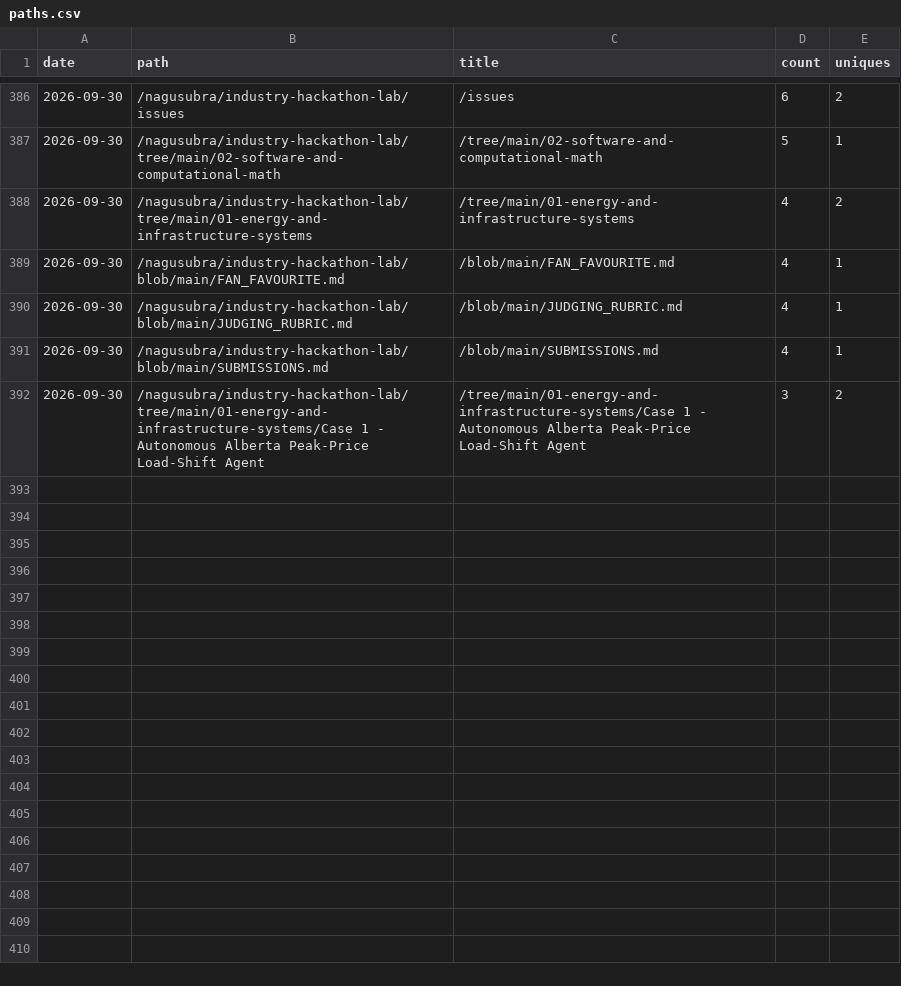
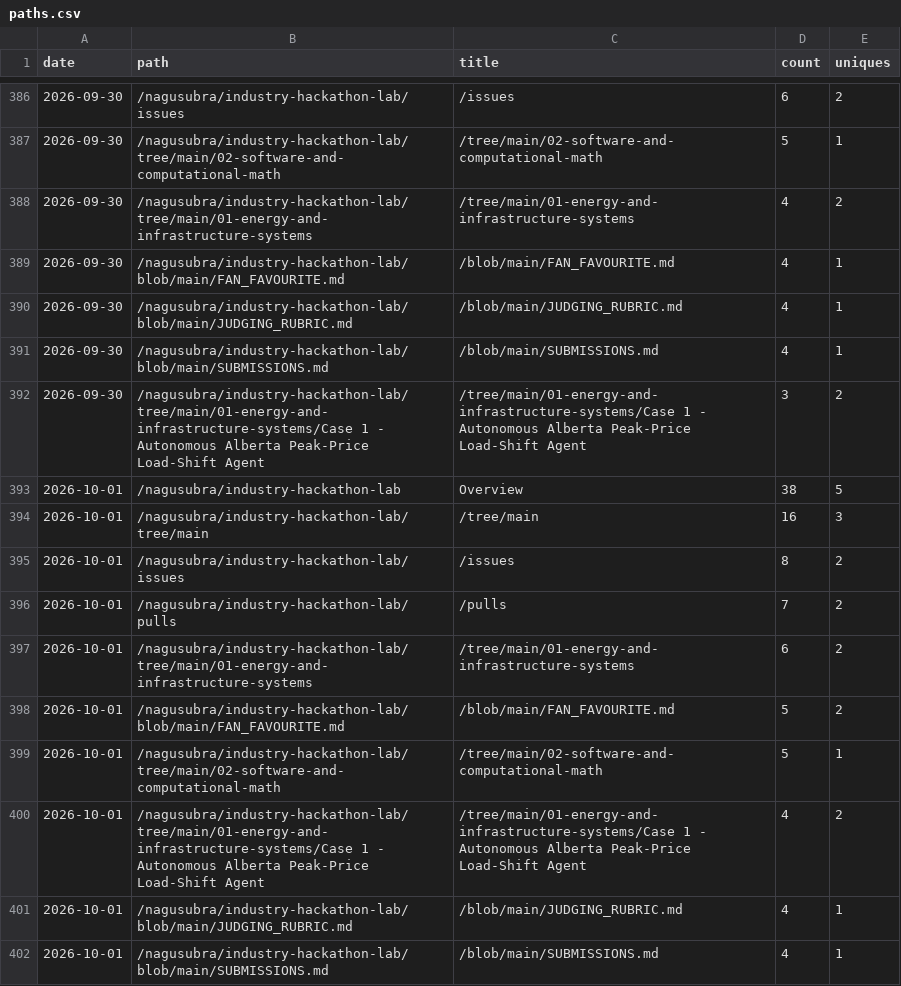
Before and after one commit to nagusubra/traffic, a CSV file: .metrics/data/industry-hackathon-lab/paths.csv, drawn as a sheet; only a part is shown, gaps mark what is left out; the diff names each change by its address in the sheet, - before the commit and + after, or states it on an @@ line.

```diff
--- a/.metrics/data/industry-hackathon-lab/paths.csv
+++ b/.metrics/data/industry-hackathon-lab/paths.csv
+row 393: 2026-10-01 | /nagusubra/industry-hackathon-lab | Overview | 38 | 5
+row 394: 2026-10-01 | /nagusubra/industry-hackathon-lab/tree/main | /tree/main | 16 | 3
+row 395: 2026-10-01 | /nagusubra/industry-hackathon-lab/issues | /issues | 8 | 2
+row 396: 2026-10-01 | /nagusubra/industry-hackathon-lab/pulls | /pulls | 7 | 2
+row 397: 2026-10-01 | /nagusubra/industry-hackathon-lab/tree/main/01-energy-and-infrastructure-systems | /tree/main/01-energy-and-infrastructure-systems | 6 | 2
+row 398: 2026-10-01 | /nagusubra/industry-hackathon-lab/blob/main/FAN_FAVOURITE.md | /blob/main/FAN_FAVOURITE.md | 5 | 2
+row 399: 2026-10-01 | /nagusubra/industry-hackathon-lab/tree/main/02-software-and-computational-math | /tree/main/02-software-and-computational-math | 5 | 1
+row 400: 2026-10-01 | /nagusubra/industry-hackathon-lab/tree/main/01-energy-and-infrastructure-systems/Case 1 - Autonomous Alberta Peak-Price Load-Shift Agent | /tree/main/01-energy-and-infrastructure-systems/Case 1 - Autonomous Alberta Peak-Price Load-Shift Agent | 4 | 2
+row 401: 2026-10-01 | /nagusubra/industry-hackathon-lab/blob/main/JUDGING_RUBRIC.md | /blob/main/JUDGING_RUBRIC.md | 4 | 1
+row 402: 2026-10-01 | /nagusubra/industry-hackathon-lab/blob/main/SUBMISSIONS.md | /blob/main/SUBMISSIONS.md | 4 | 1
```
Also changed, not shown: .metrics/data/AI-customer-counter/repo.csv, .metrics/data/duvals_triangle_plotter/repo.csv, 10 other files.
